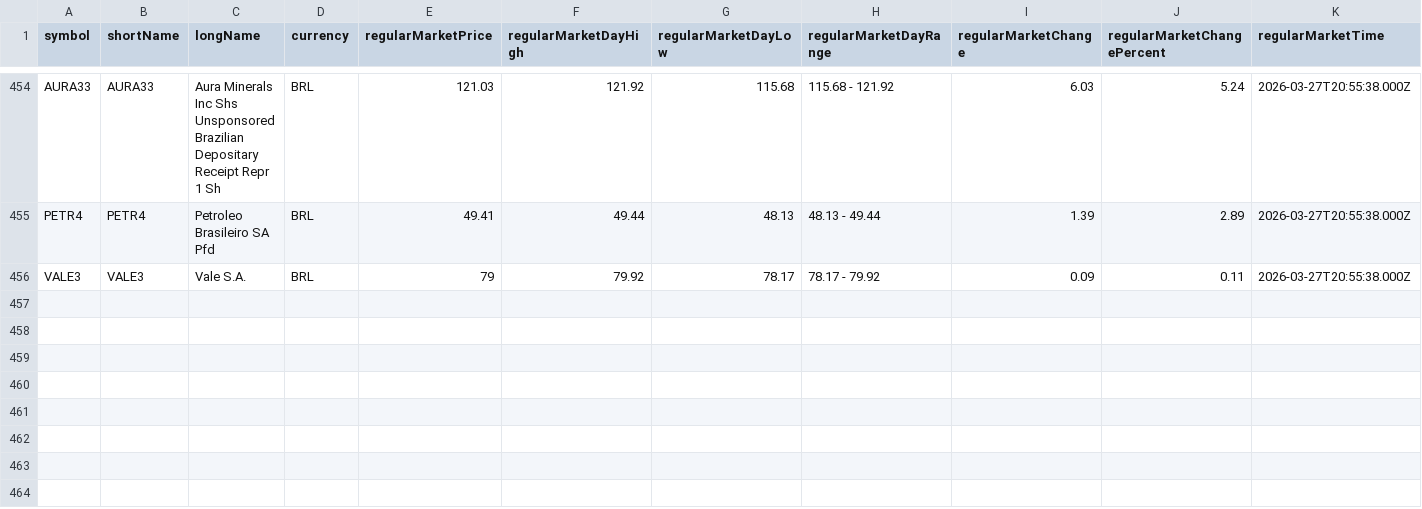
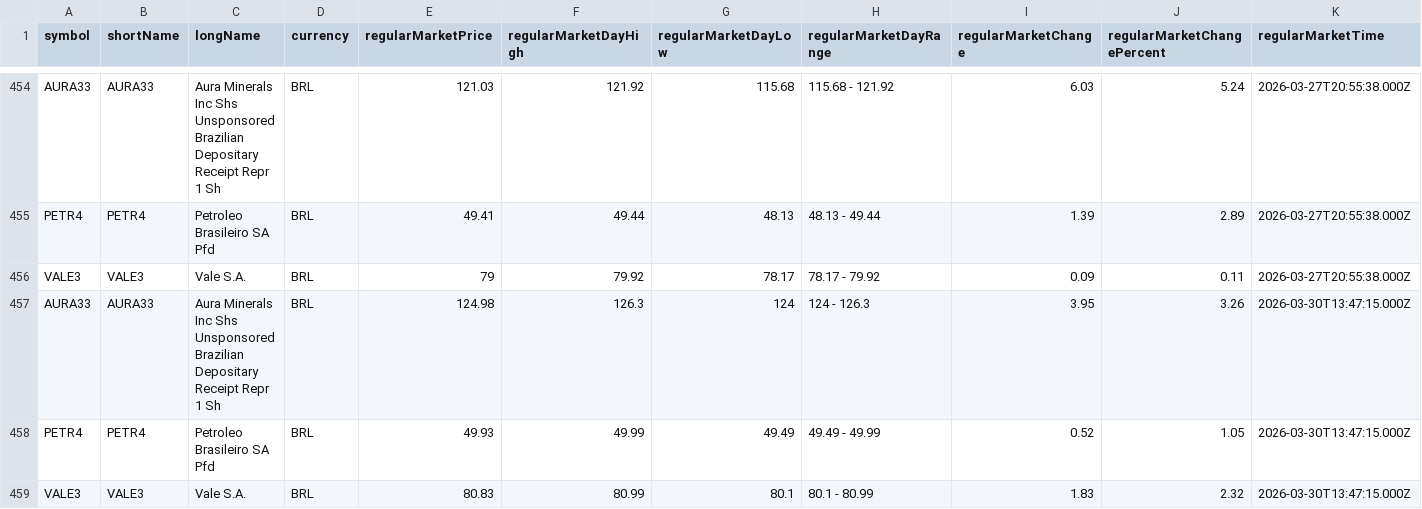
Before and after one commit to nelsoneltz/stock_monitor_bot, a CSV file: stock_data.csv, drawn as a sheet; only a part is shown, gaps mark what is left out; rows hold the shown columns only; the diff names each change by its address in the sheet, - before the commit and + after, or states it on an @@ line.

```diff
--- a/stock_data.csv
+++ b/stock_data.csv
+row 457: AURA33 | AURA33 | Aura Minerals Inc Shs Unsponsored Brazilian Depositary Receipt Repr 1 Sh | BRL | 124.98 | 126.3 | 124 | 124 - 126.3 | 3.95 | 3.26 | 2026-03-30T13:47:15.000Z
+row 458: PETR4 | PETR4 | Petroleo Brasileiro SA Pfd | BRL | 49.93 | 49.99 | 49.49 | 49.49 - 49.99 | 0.52 | 1.05 | 2026-03-30T13:47:15.000Z
+row 459: VALE3 | VALE3 | Vale S.A. | BRL | 80.83 | 80.99 | 80.1 | 80.1 - 80.99 | 1.83 | 2.32 | 2026-03-30T13:47:15.000Z
```
Also changed, not shown: 3 other files.
